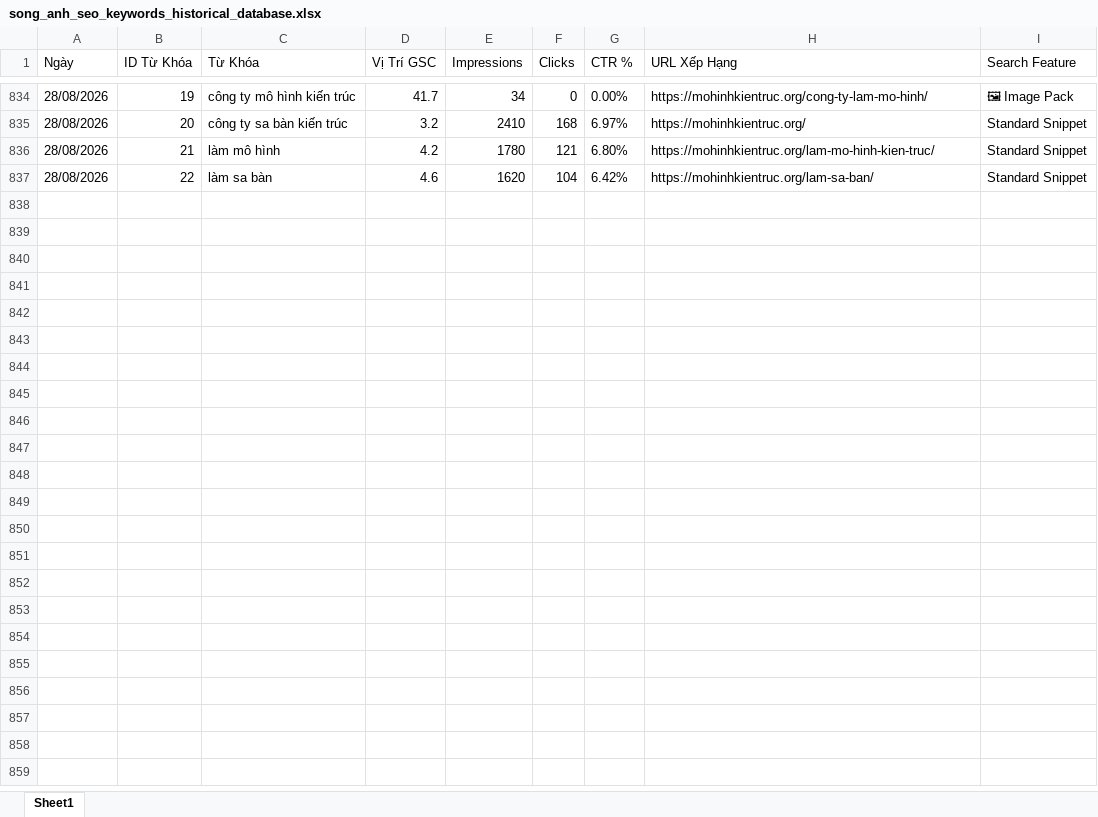
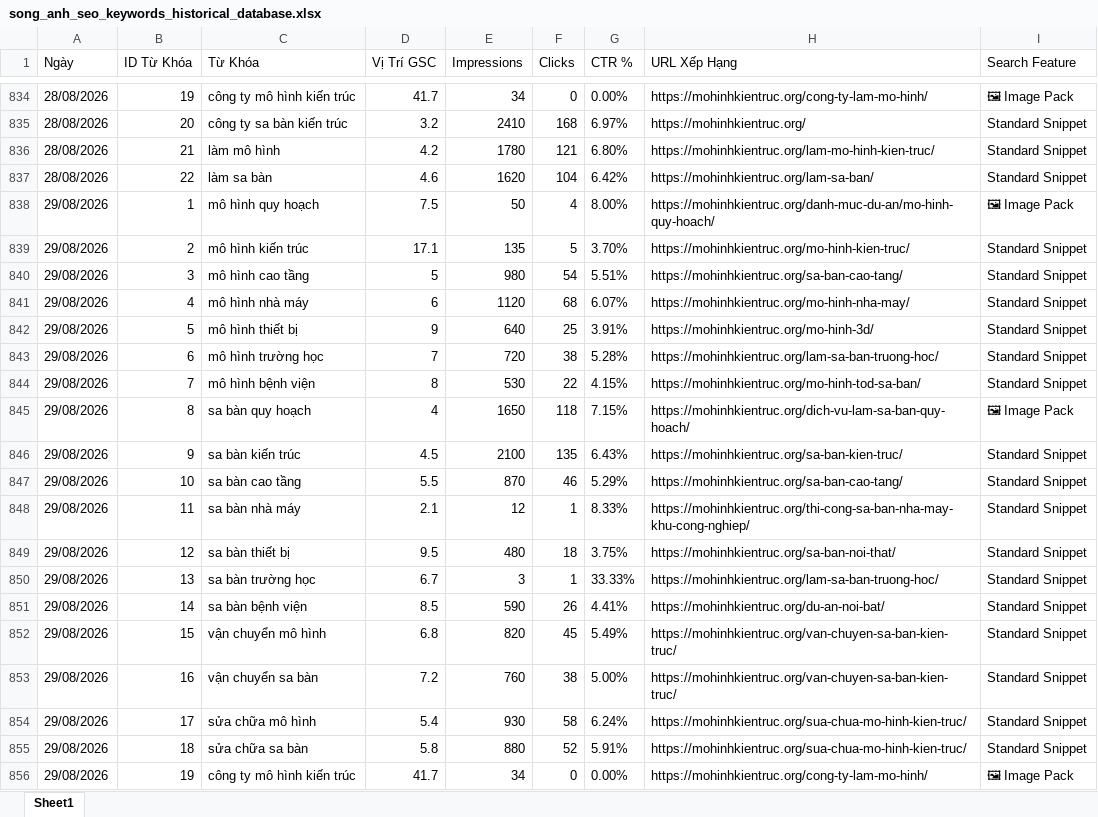
Before and after one commit to hoangtien1300/songanh-marketing, an Excel workbook: song_anh_seo_keywords_historical_database.xlsx, sheet Sheet1, drawn as a sheet; only a part is shown, gaps mark what is left out; values as stored, in another font and other column widths than the file's, no borders; the diff covers the shown part only; the diff names each change by its address in the sheet, - before the commit and + after, or states it on an @@ line.

```diff
--- a/song_anh_seo_keywords_historical_database.xlsx (sheet Sheet1)
+++ b/song_anh_seo_keywords_historical_database.xlsx (sheet Sheet1)
+row 838: 29/08/2026 | 1 | mô hình quy hoạch | 7.5 | 50 | 4 | 8.00% | https://mohinhkientruc.org/danh-muc-du-an/mo-hinh-quy-hoach/ | 🖼 Image Pack
+row 839: 29/08/2026 | 2 | mô hình kiến trúc | 17.1 | 135 | 5 | 3.70% | https://mohinhkientruc.org/mo-hinh-kien-truc/ | Standard Snippet
+row 840: 29/08/2026 | 3 | mô hình cao tầng | 5 | 980 | 54 | 5.51% | https://mohinhkientruc.org/sa-ban-cao-tang/ | Standard Snippet
+row 841: 29/08/2026 | 4 | mô hình nhà máy | 6 | 1120 | 68 | 6.07% | https://mohinhkientruc.org/mo-hinh-nha-may/ | Standard Snippet
+row 842: 29/08/2026 | 5 | mô hình thiết bị | 9 | 640 | 25 | 3.91% | https://mohinhkientruc.org/mo-hinh-3d/ | Standard Snippet
+row 843: 29/08/2026 | 6 | mô hình trường học | 7 | 720 | 38 | 5.28% | https://mohinhkientruc.org/lam-sa-ban-truong-hoc/ | Standard Snippet
+row 844: 29/08/2026 | 7 | mô hình bệnh viện | 8 | 530 | 22 | 4.15% | https://mohinhkientruc.org/mo-hinh-tod-sa-ban/ | Standard Snippet
+row 845: 29/08/2026 | 8 | sa bàn quy hoạch | 4 | 1650 | 118 | 7.15% | https://mohinhkientruc.org/dich-vu-lam-sa-ban-quy-hoach/ | 🖼 Image Pack
+row 846: 29/08/2026 | 9 | sa bàn kiến trúc | 4.5 | 2100 | 135 | 6.43% | https://mohinhkientruc.org/sa-ban-kien-truc/ | Standard Snippet
+row 847: 29/08/2026 | 10 | sa bàn cao tầng | 5.5 | 870 | 46 | 5.29% | https://mohinhkientruc.org/sa-ban-cao-tang/ | Standard Snippet
+row 848: 29/08/2026 | 11 | sa bàn nhà máy | 2.1 | 12 | 1 | 8.33% | https://mohinhkientruc.org/thi-cong-sa-ban-nha-may-khu-cong-nghiep/ | Standard Snippet
+row 849: 29/08/2026 | 12 | sa bàn thiết bị | 9.5 | 480 | 18 | 3.75% | https://mohinhkientruc.org/sa-ban-noi-that/ | Standard Snippet
+row 850: 29/08/2026 | 13 | sa bàn trường học | 6.7 | 3 | 1 | 33.33% | https://mohinhkientruc.org/lam-sa-ban-truong-hoc/ | Standard Snippet
+row 851: 29/08/2026 | 14 | sa bàn bệnh viện | 8.5 | 590 | 26 | 4.41% | https://mohinhkientruc.org/du-an-noi-bat/ | Standard Snippet
+row 852: 29/08/2026 | 15 | vận chuyển mô hình | 6.8 | 820 | 45 | 5.49% | https://mohinhkientruc.org/van-chuyen-sa-ban-kien-truc/ | Standard Snippet
+row 853: 29/08/2026 | 16 | vận chuyển sa bàn | 7.2 | 760 | 38 | 5.00% | https://mohinhkientruc.org/van-chuyen-sa-ban-kien-truc/ | Standard Snippet
+row 854: 29/08/2026 | 17 | sửa chữa mô hình | 5.4 | 930 | 58 | 6.24% | https://mohinhkientruc.org/sua-chua-mo-hinh-kien-truc/ | Standard Snippet
+row 855: 29/08/2026 | 18 | sửa chữa sa bàn | 5.8 | 880 | 52 | 5.91% | https://mohinhkientruc.org/sua-chua-mo-hinh-kien-truc/ | Standard Snippet
+row 856: 29/08/2026 | 19 | công ty mô hình kiến trúc | 41.7 | 34 | 0 | 0.00% | https://mohinhkientruc.org/cong-ty-lam-mo-hinh/ | 🖼 Image Pack
```
Also changed, not shown: 69 added rows elsewhere in this sheet, song_anh_seo_keywords_master_dataset.xlsx, 4 other files.
